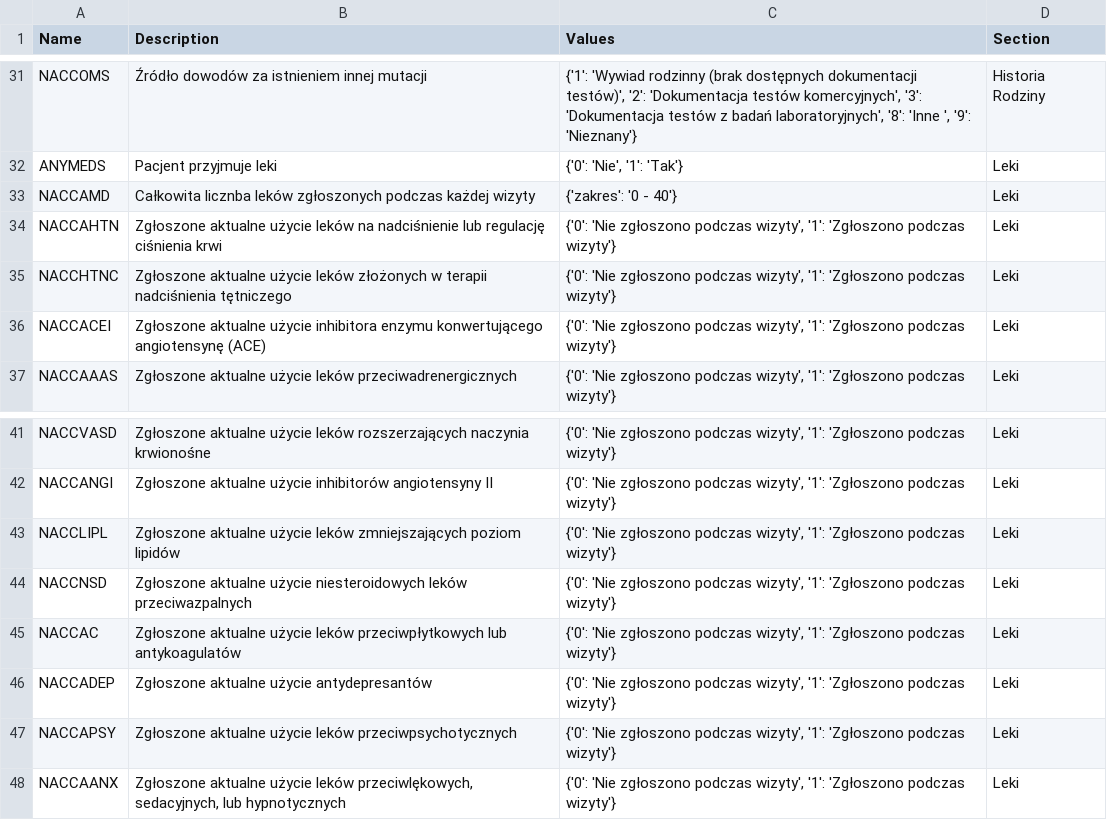
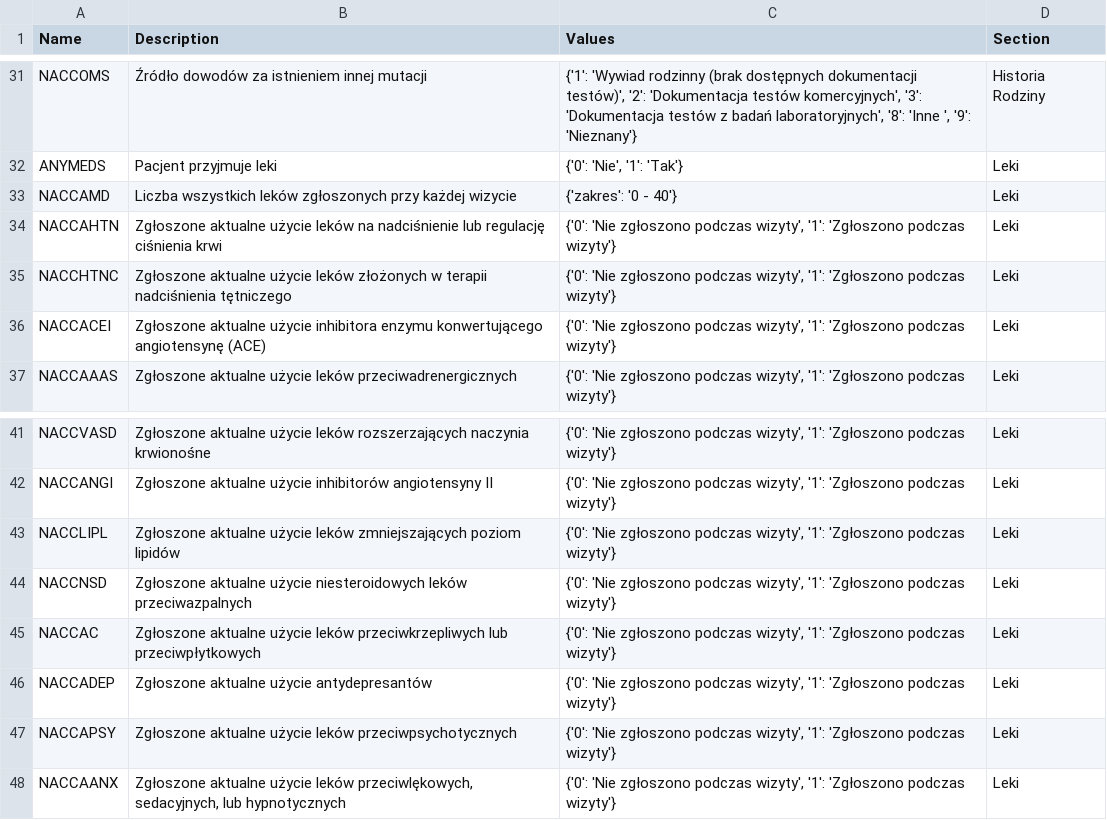
Before and after one commit to gitspartanska/nmed2024_pl, a CSV file: data/input_meta_info.csv, drawn as a sheet; only a part is shown, gaps mark what is left out.

Commit message:
Update input_meta_info.csv

```diff
--- a/data/input_meta_info.csv
+++ b/data/input_meta_info.csv
@@ -32,3 +32,3 @@ NACCOMS,Źródło dowodów za istnieniem innej mutacji,"{'1': 'Wywiad rodzinny (
 ANYMEDS,Pacjent przyjmuje leki,"{'0': 'Nie', '1': 'Tak'}",Leki
-NACCAMD,Całkowita licznba leków zgłoszonych podczas każdej wizyty,{'zakres': '0 - 40'},Leki
+NACCAMD,Liczba wszystkich leków zgłoszonych przy każdej wizycie,{'zakres': '0 - 40'},Leki
 NACCAHTN,Zgłoszone aktualne użycie leków na nadciśnienie lub regulację ciśnienia krwi,"{'0': 'Nie zgłoszono podczas wizyty', '1': 'Zgłoszono podczas wizyty'}",Leki
@@ -44,3 +44,3 @@ NACCLIPL,Zgłoszone aktualne użycie leków zmniejszających poziom lipidów,"{'
 NACCNSD,Zgłoszone aktualne użycie niesteroidowych leków przeciwazpalnych,"{'0': 'Nie zgłoszono podczas wizyty', '1': 'Zgłoszono podczas wizyty'}",Leki
-NACCAC,Zgłoszone aktualne użycie leków przeciwpłytkowych lub antykoagulatów,"{'0': 'Nie zgłoszono podczas wizyty', '1': 'Zgłoszono podczas wizyty'}",Leki
+NACCAC,Zgłoszone aktualne użycie leków przeciwkrzepliwych lub przeciwpłytkowych,"{'0': 'Nie zgłoszono podczas wizyty', '1': 'Zgłoszono podczas wizyty'}",Leki
 NACCADEP,Zgłoszone aktualne użycie antydepresantów,"{'0': 'Nie zgłoszono podczas wizyty', '1': 'Zgłoszono podczas wizyty'}",Leki
```
